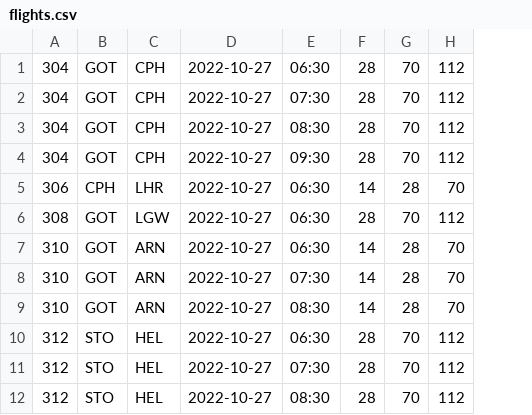
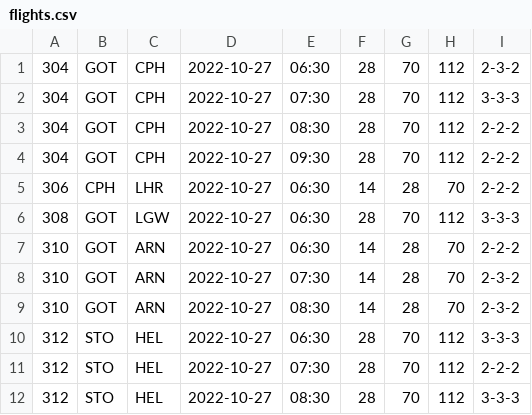
Before and after one commit to Gorillaism/Ticket, a CSV file: flights.csv, drawn as a sheet; the diff names each change by its address in the sheet, - before the commit and + after, or states it on an @@ line.

```diff
--- a/flights.csv
+++ b/flights.csv
+column I, rows 1-12: 2-3-2 | 3-3-3 | 2-2-2 | 2-2-2 | 2-2-2 | 3-3-3 | 2-2-2 | 2-3-2 | 2-3-2 | 3-3-3 | 2-2-2 | 3-3-3
```
Also changed, not shown: 3 other files.
